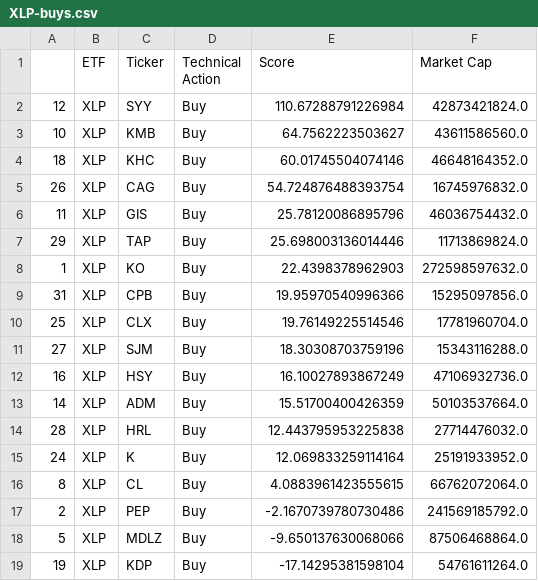
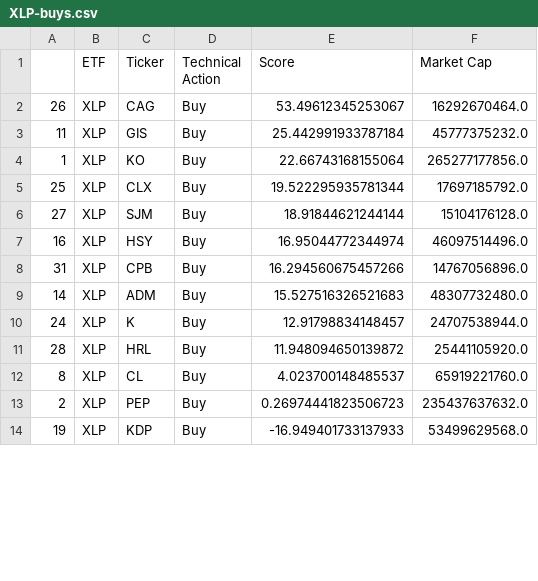
Before and after one commit to pdantu/stockspredictor, a CSV file: results/XLP-buys.csv, drawn as a sheet; only a part is shown; the diff covers the shown part only.

```diff
--- a/results/XLP-buys.csv
+++ b/results/XLP-buys.csv
@@ -1,19 +1,14 @@
 ,ETF,Ticker,Technical Action,Score,Market Cap
-12,XLP,SYY,Buy,110.67288791226984,42873421824.0
-10,XLP,KMB,Buy,64.7562223503627,43611586560.0
-18,XLP,KHC,Buy,60.01745504074146,46648164352.0
-26,XLP,CAG,Buy,54.724876488393754,16745976832.0
-11,XLP,GIS,Buy,25.78120086895796,46036754432.0
-29,XLP,TAP,Buy,25.698003136014446,11713869824.0
-1,XLP,KO,Buy,22.4398378962903,272598597632.0
-31,XLP,CPB,Buy,19.95970540996366,15295097856.0
-25,XLP,CLX,Buy,19.76149225514546,17781960704.0
-27,XLP,SJM,Buy,18.30308703759196,15343116288.0
-16,XLP,HSY,Buy,16.10027893867249,47106932736.0
-14,XLP,ADM,Buy,15.51700400426359,50103537664.0
-28,XLP,HRL,Buy,12.443795953225838,27714476032.0
-24,XLP,K,Buy,12.069833259114164,25191933952.0
-8,XLP,CL,Buy,4.0883961423555615,66762072064.0
-2,XLP,PEP,Buy,-2.1670739780730486,241569185792.0
-5,XLP,MDLZ,Buy,-9.650137630068066,87506468864.0
-19,XLP,KDP,Buy,-17.14295381598104,54761611264.0
+26,XLP,CAG,Buy,53.49612345253067,16292670464.0
+11,XLP,GIS,Buy,25.442991933787184,45777375232.0
+1,XLP,KO,Buy,22.66743168155064,265277177856.0
+25,XLP,CLX,Buy,19.522295935781344,17697185792.0
+27,XLP,SJM,Buy,18.91844621244144,15104176128.0
+16,XLP,HSY,Buy,16.95044772344974,46097514496.0
+31,XLP,CPB,Buy,16.294560675457266,14767056896.0
+14,XLP,ADM,Buy,15.527516326521683,48307732480.0
+24,XLP,K,Buy,12.91798834148457,24707538944.0
+28,XLP,HRL,Buy,11.948094650139872,25441105920.0
+8,XLP,CL,Buy,4.023700148485537,65919221760.0
+2,XLP,PEP,Buy,0.26974441823506723,235437637632.0
+19,XLP,KDP,Buy,-16.949401733137933,53499629568.0
```
Also changed, not shown: 2 removed rows and 8 edited cells elsewhere in this file, portfolio/portfoliotest.csv, results/XLF-buys.csv, 32 other files.
